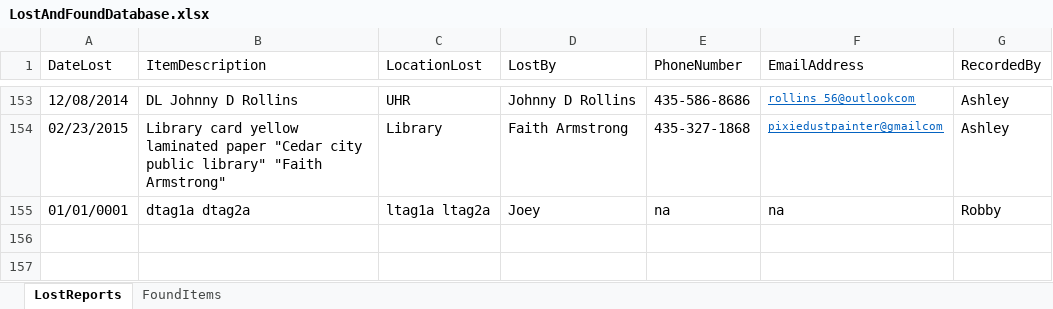
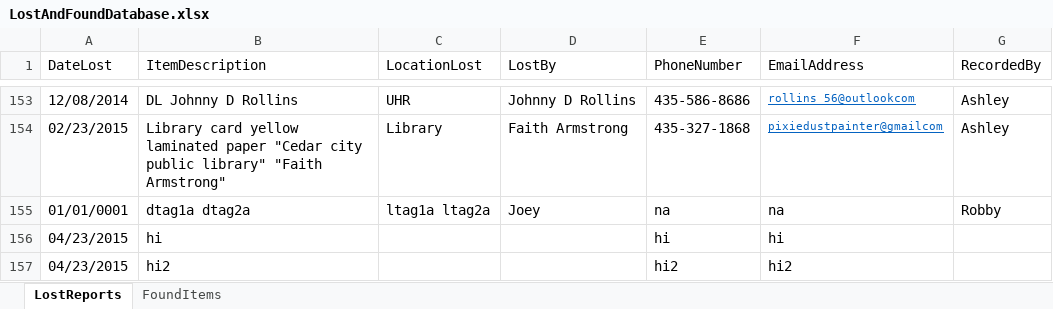
Before and after one commit to cctechwiz-archive/LostAndFound, an Excel workbook: LostAndFound/LostAndFound/Resources/LostAndFoundDatabase.xlsx, sheet LostReports, drawn as a sheet; only a part is shown, gaps mark what is left out; values as stored, in another font and other column widths than the file's, no borders; the diff names each change by its address in the sheet, - before the commit and + after, or states it on an @@ line.

```diff
--- a/LostAndFound/LostAndFound/Resources/LostAndFoundDatabase.xlsx (sheet LostReports)
+++ b/LostAndFound/LostAndFound/Resources/LostAndFoundDatabase.xlsx (sheet LostReports)
+row 156: 04/23/2015 | hi |  |  | hi | hi
+row 157: 04/23/2015 | hi2 |  |  | hi2 | hi2
```
Also changed, not shown: 3 other files.
